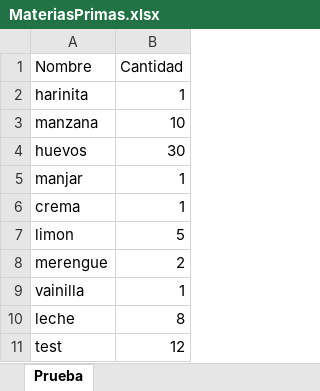
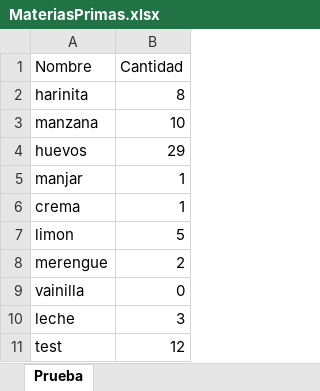
Before and after one commit to javicabrera/laCartaDeNanaYRene, an Excel workbook: Nana&Rene/MateriasPrimas.xlsx, sheet Prueba, drawn as a sheet; values as stored, in another font and other column widths than the file's, no borders; the diff names each change by its address in the sheet, - before the commit and + after, or states it on an @@ line.

```diff
--- a/Nana&Rene/MateriasPrimas.xlsx (sheet Prueba)
+++ b/Nana&Rene/MateriasPrimas.xlsx (sheet Prueba)
-B2 (Cantidad): 1
+B2 (Cantidad): 8
-B4 (Cantidad): 30
+B4 (Cantidad): 29
-B9 (Cantidad): 1
+B9 (Cantidad): 0
-B10 (Cantidad): 8
+B10 (Cantidad): 3
```
Also changed, not shown: Nana&Rene/Clientes.xlsx, Nana&Rene/Pedidos.xlsx, 5 other files.
